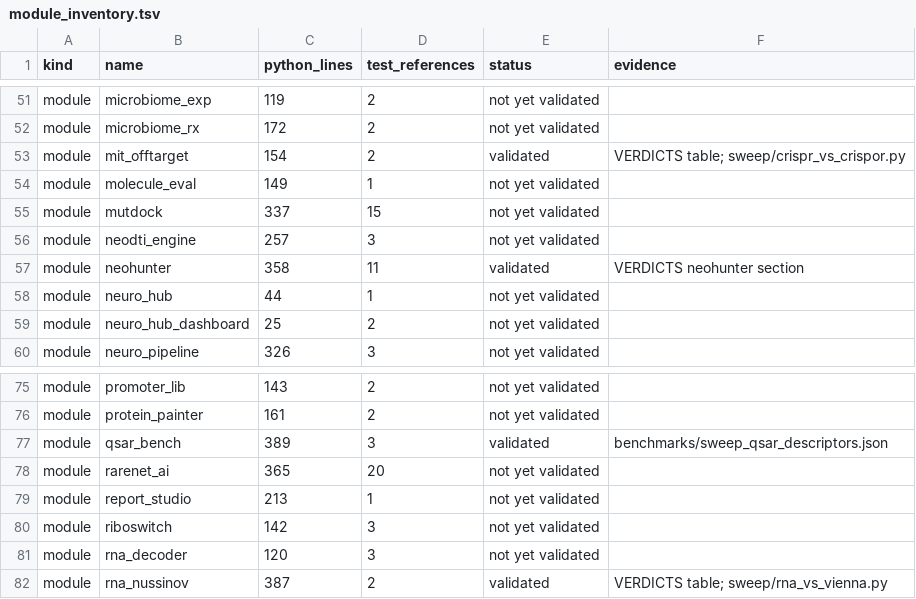
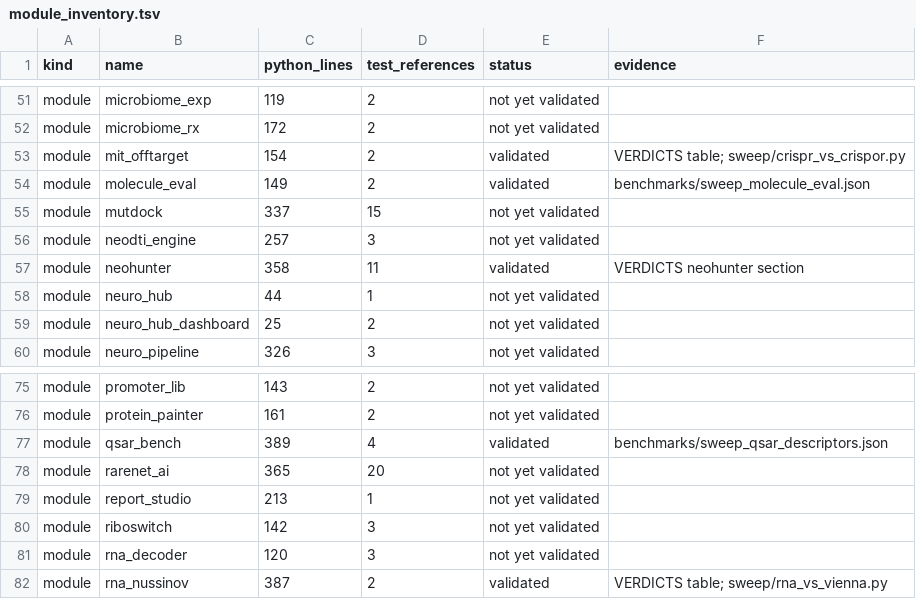
Before and after one commit to uditakankananonononono/mega27-01-sugarcode-realdata-validation, a TSV file: manifests/module_inventory.tsv, drawn as a sheet; only a part is shown, gaps mark what is left out.

Commit message:
molecule_eval vs RDKit: directional-bond aromaticity bug (sugarcode 15a8ba7); F72

```diff
--- a/manifests/module_inventory.tsv
+++ b/manifests/module_inventory.tsv
@@ -53,3 +53,3 @@ module	microbiome_rx	172	2	not yet validated
 module	mit_offtarget	154	2	validated	VERDICTS table; sweep/crispr_vs_crispor.py
-module	molecule_eval	149	1	not yet validated	
+module	molecule_eval	149	2	validated	benchmarks/sweep_molecule_eval.json
 module	mutdock	337	15	not yet validated	
@@ -76,3 +76,3 @@ module	promoter_lib	143	2	not yet validated
 module	protein_painter	161	2	not yet validated	
-module	qsar_bench	389	3	validated	benchmarks/sweep_qsar_descriptors.json
+module	qsar_bench	389	4	validated	benchmarks/sweep_qsar_descriptors.json
 module	rarenet_ai	365	20	not yet validated	
```
Also changed, not shown: 9 other files.
